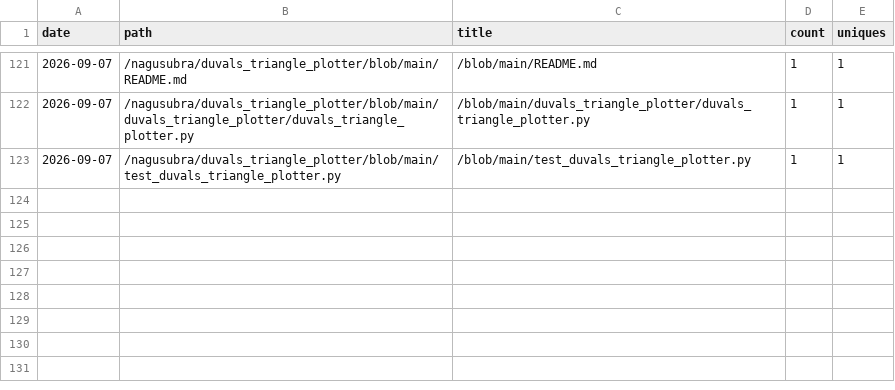
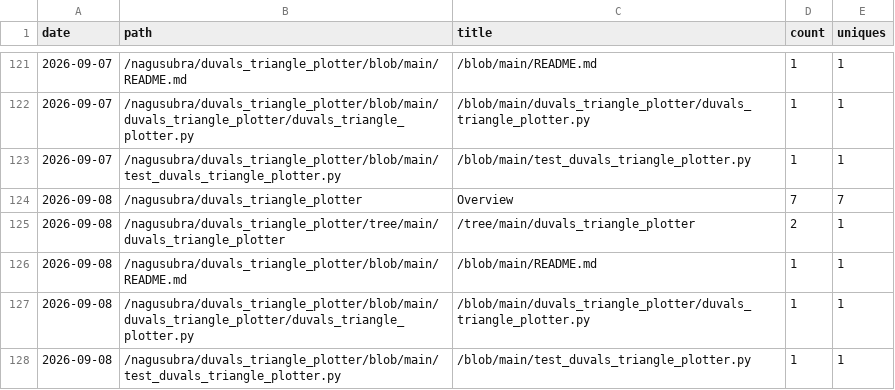
Before and after one commit to nagusubra/traffic, a CSV file: .metrics/data/duvals_triangle_plotter/paths.csv, drawn as a sheet; only a part is shown, gaps mark what is left out; the diff names each change by its address in the sheet, - before the commit and + after, or states it on an @@ line.

```diff
--- a/.metrics/data/duvals_triangle_plotter/paths.csv
+++ b/.metrics/data/duvals_triangle_plotter/paths.csv
+row 124: 2026-09-08 | /nagusubra/duvals_triangle_plotter | Overview | 7 | 7
+row 125: 2026-09-08 | /nagusubra/duvals_triangle_plotter/tree/main/duvals_triangle_plotter | /tree/main/duvals_triangle_plotter | 2 | 1
+row 126: 2026-09-08 | /nagusubra/duvals_triangle_plotter/blob/main/README.md | /blob/main/README.md | 1 | 1
+row 127: 2026-09-08 | /nagusubra/duvals_triangle_plotter/blob/main/duvals_triangle_plotter/duvals_triangle_plotter.py | /blob/main/duvals_triangle_plotter/duvals_triangle_plotter.py | 1 | 1
+row 128: 2026-09-08 | /nagusubra/duvals_triangle_plotter/blob/main/test_duvals_triangle_plotter.py | /blob/main/test_duvals_triangle_plotter.py | 1 | 1
```
Also changed, not shown: .metrics/data/duvals_triangle_plotter/referrers.csv, .metrics/data/industry-hackathon-lab/paths.csv, 20 other files.
